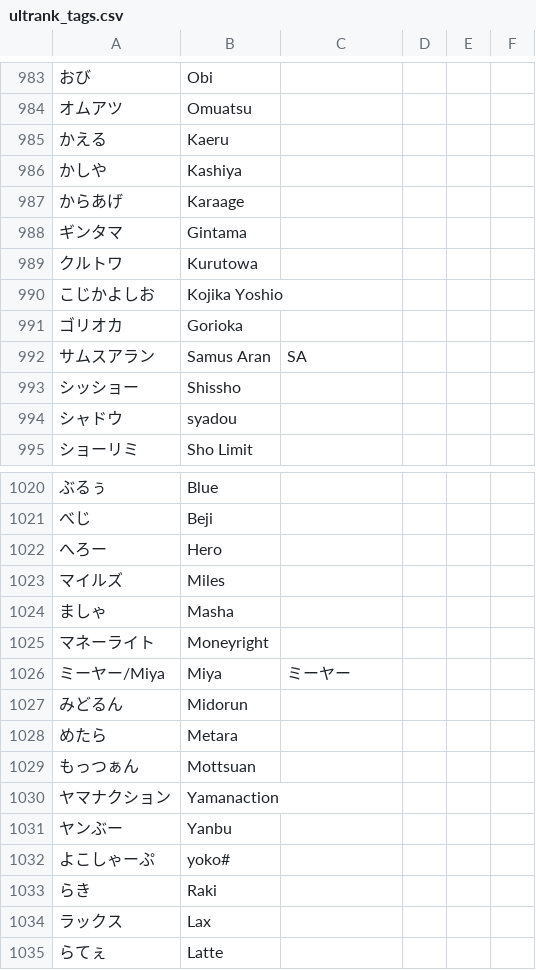
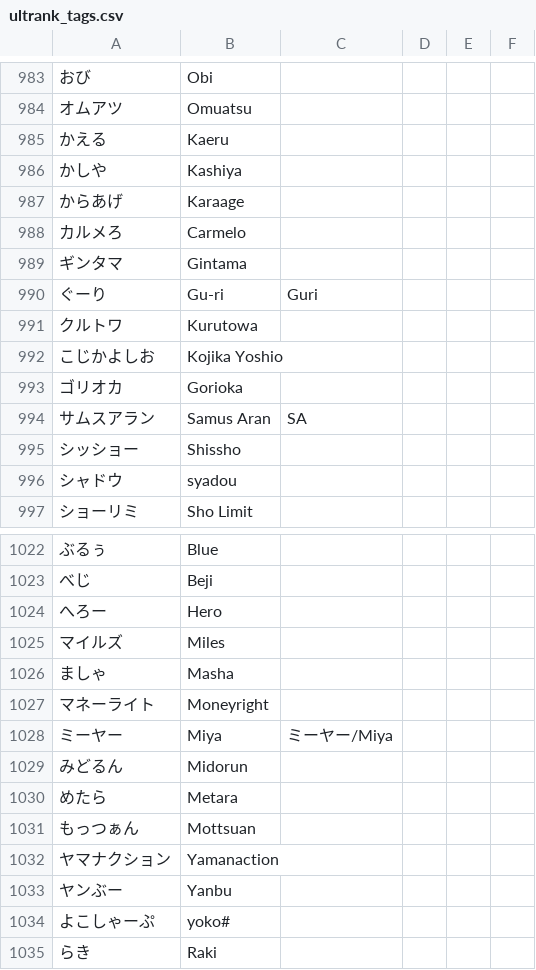
Before and after one commit to kenniky/ultrank-scoring, a CSV file: ultrank_tags.csv, drawn as a sheet; only a part is shown, gaps mark what is left out; the shorter side is filled out with more unchanged rows; addresses are those after the commit; the diff names each change by its address in the sheet, - before the commit and + after, or states it on an @@ line.

```diff
--- a/ultrank_tags.csv
+++ b/ultrank_tags.csv
+row 988: カルメろ | Carmelo
+row 990: ぐーり | Gu-ri | Guri
-A1028: ミーヤー/Miya
+A1028: ミーヤー
-C1028: ミーヤー
+C1028: ミーヤー/Miya
```
Also changed, not shown: ultrank_players.csv.
